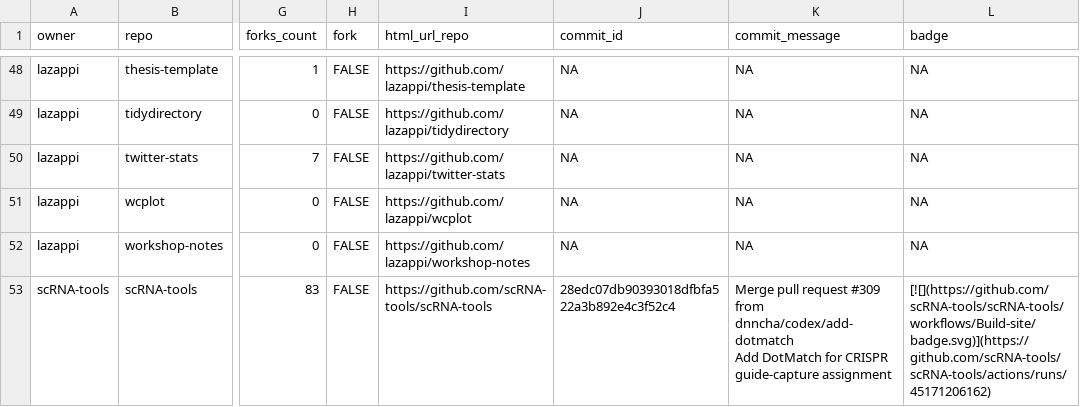
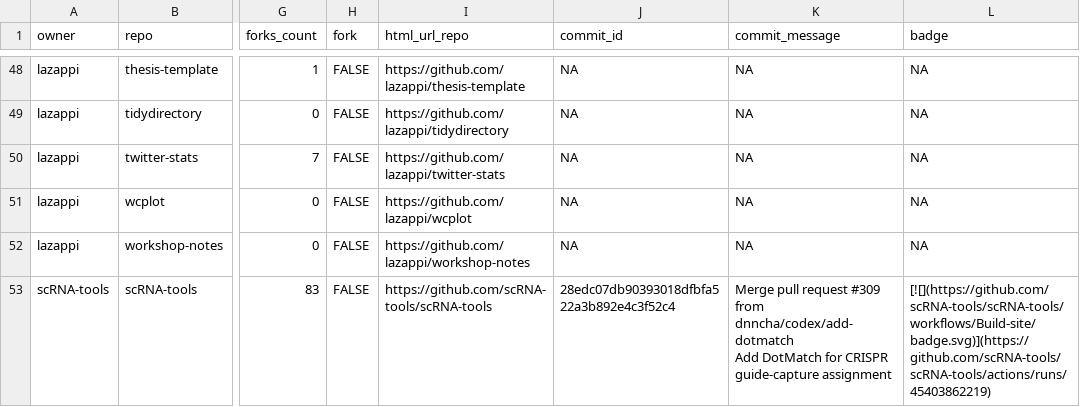
Before and after one commit to lazappi/gh-dashboard, a CSV file: repos.csv, drawn as a sheet; only a part is shown, gaps mark what is left out; the diff covers the shown part only; the diff names each change by its address in the sheet, - before the commit and + after, or states it on an @@ line.

```diff
--- a/repos.csv
+++ b/repos.csv
-L53 (badge): [![](https://github.com/scRNA-tools/scRNA-tools/workflows/Build-site/badge.svg)](https://github.com/scRNA-tools/scRNA-tools/actions/runs/45171206162)
+L53 (badge): [![](https://github.com/scRNA-tools/scRNA-tools/workflows/Build-site/badge.svg)](https://github.com/scRNA-tools/scRNA-tools/actions/runs/45403862219)
```
Also changed, not shown: 11 edited cells elsewhere in this file, 1 other file.
